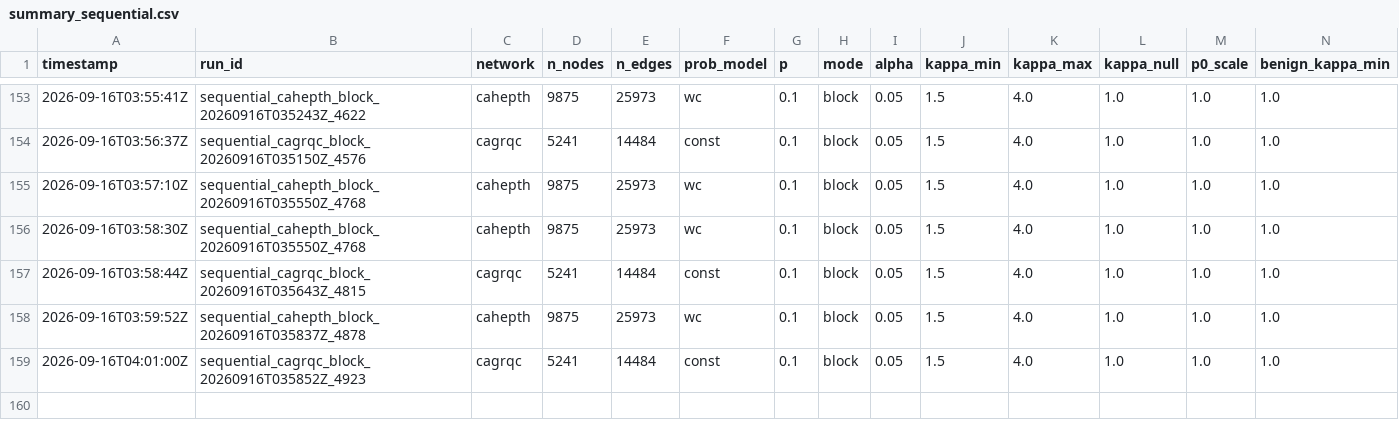
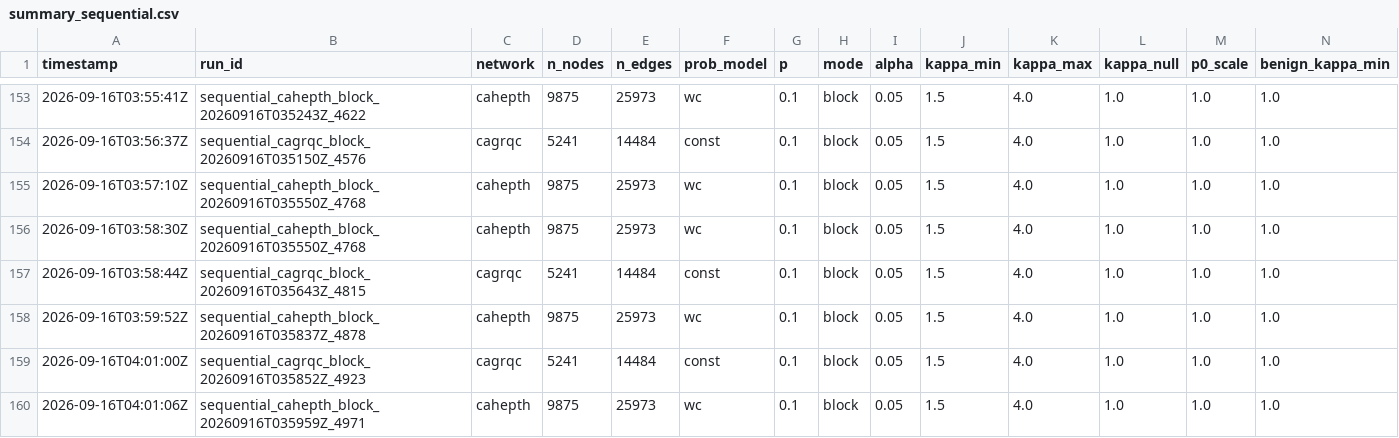
Before and after one commit to vinhqdang/trace_e, a CSV file: results/summary_sequential.csv, drawn as a sheet; only a part is shown, gaps mark what is left out; rows hold the shown columns only; the diff names each change by its address in the sheet, - before the commit and + after, or states it on an @@ line.

Commit message:
Log throttling sweep (cahepth --pairs eprocess:adaptive:uniform --rho-min 0.5 --notes throttle_sweep)

```diff
--- a/results/summary_sequential.csv
+++ b/results/summary_sequential.csv
+row 160: 2026-09-16T04:01:06Z | sequential_cahepth_block_20260916T035959Z_4971 | cahepth | 9875 | 25973 | wc | 0.1 | block | 0.05 | 1.5 | 4.0 | 1.0 | 1.0 | 1.0
```
Also changed, not shown: 4 other files.
